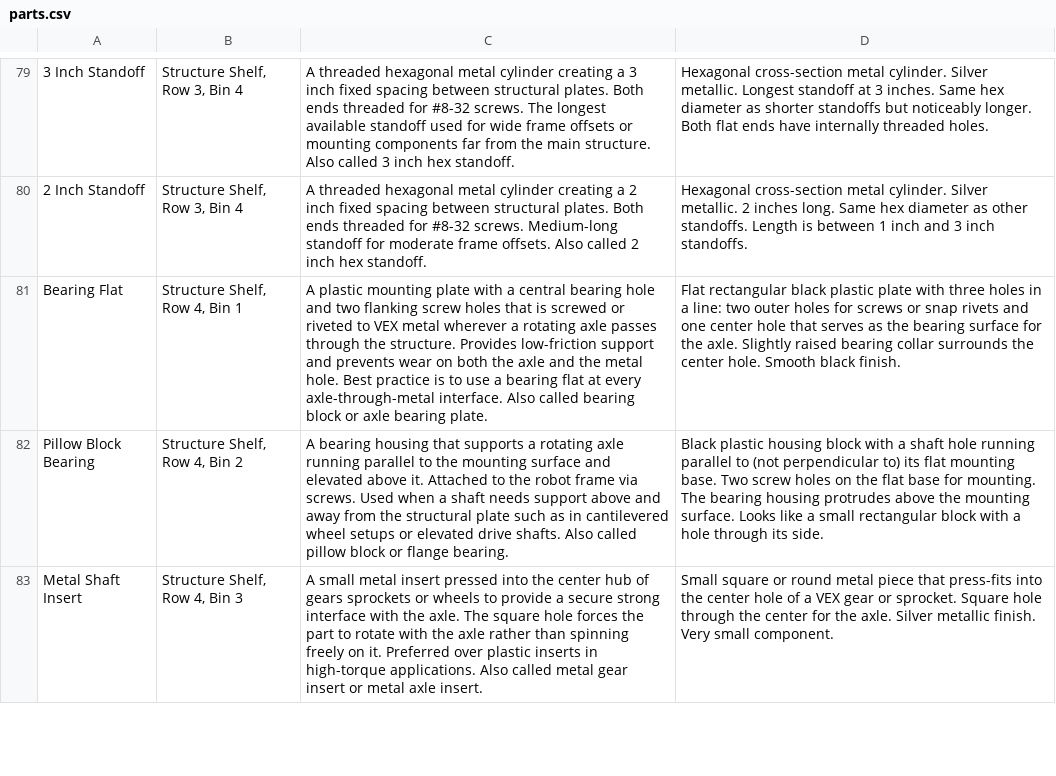
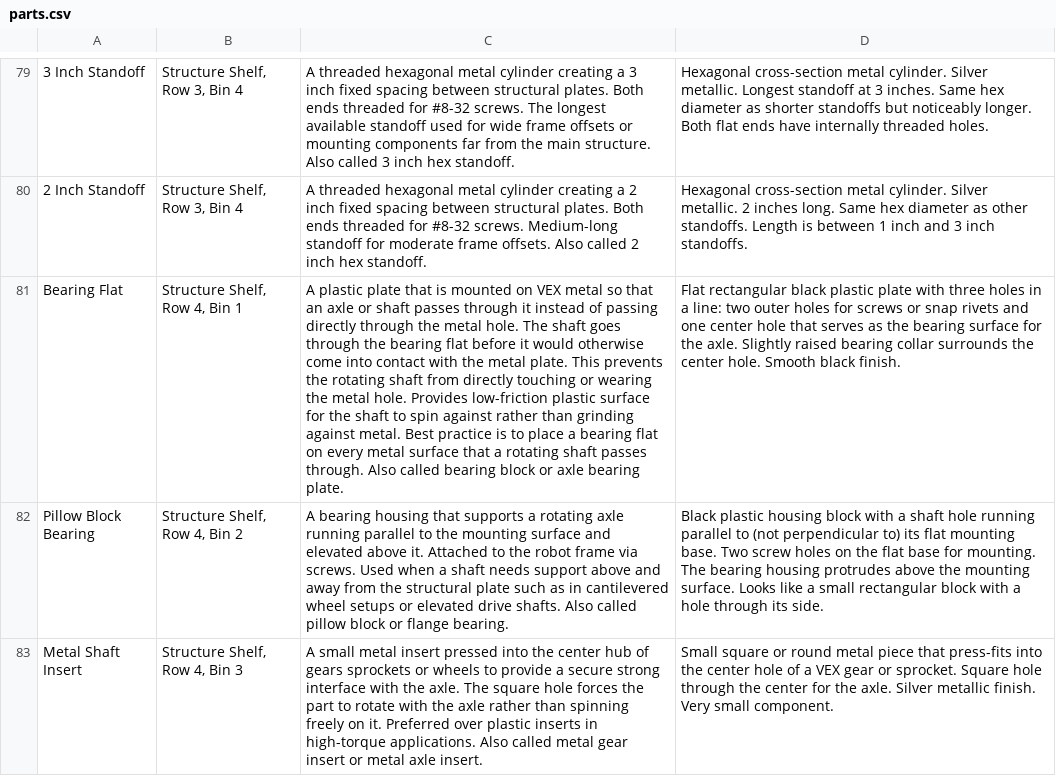
Before and after one commit to HPOE-Grimes/HPOEPartFinder, a CSV file: data/parts.csv, drawn as a sheet; only a part is shown, gaps mark what is left out; the diff names each change by its address in the sheet, - before the commit and + after, or states it on an @@ line.

Commit message:
Better data

```diff
--- a/data/parts.csv
+++ b/data/parts.csv
-C81: A plastic mounting plate with a central bearing hole and two flanking screw holes that is screwed or riveted to VEX metal wherever a rotating axle passes through the structure. Provides low-friction support and prevents wear on both the axle and the metal hole. Best practice is to use a bearing flat at every axle-through-metal interface. Also called…
+C81: A plastic plate that is mounted on VEX metal so that an axle or shaft passes through it instead of passing directly through the metal hole. The shaft goes through the bearing flat before it would otherwise come into contact with the metal plate. This prevents the rotating shaft from directly touching or wearing the metal hole. Provides low-friction plastic surface for the shaft to spin against rather than grinding against metal. Best practice is to place a bearing flat on every metal surface that a rotating shaft passes through. Also called…
```
Also changed, not shown: 3 other files.
